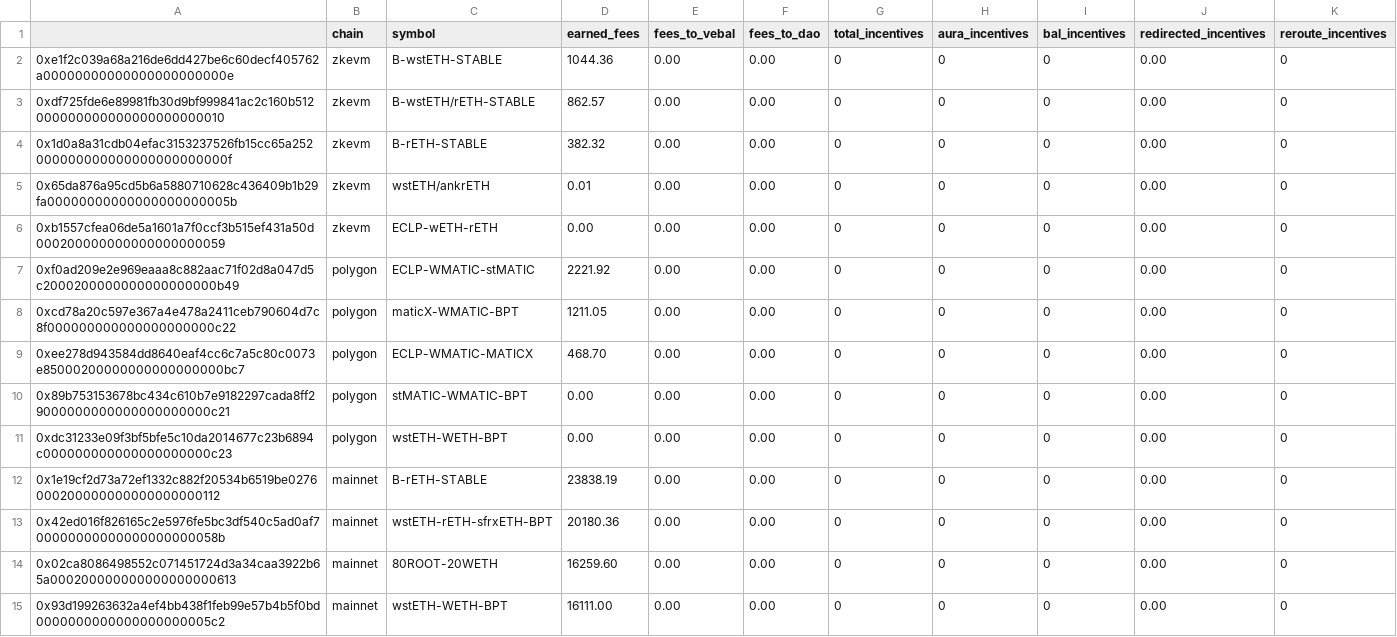
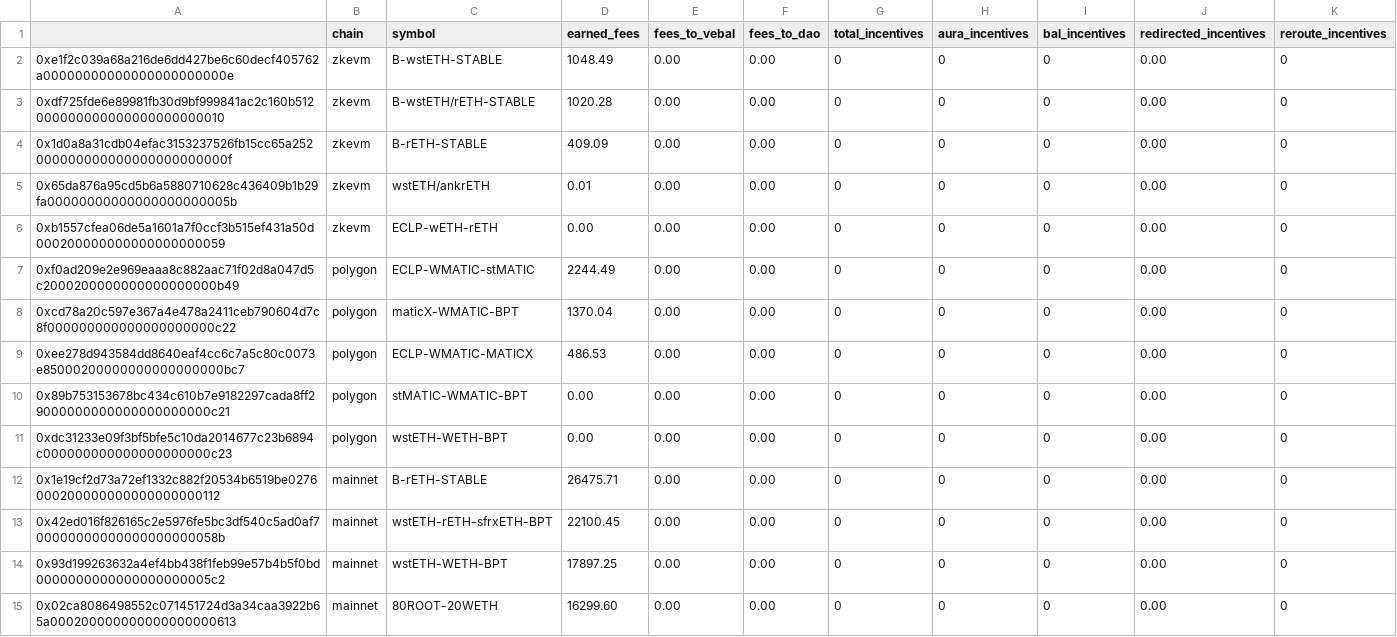
Before and after one commit to BalancerMaxis/protocol_fee_allocator, a CSV file: fee_allocator/allocations/current_fees.csv, drawn as a sheet; only a part is shown; the diff covers the shown part only.

Commit message:
feat: new fees report

```diff
--- a/fee_allocator/allocations/current_fees.csv
+++ b/fee_allocator/allocations/current_fees.csv
@@ -1,15 +1,15 @@
 ,chain,symbol,earned_fees,fees_to_vebal,fees_to_dao,total_incentives,aura_incentives,bal_incentives,redirected_incentives,reroute_incentives
-0xe1f2c039a68a216de6dd427be6c60decf405762a00000000000000000000000e,zkevm,B-wstETH-STABLE,1044.36,0.00,0.00,0,0,0,0.00,0
-0xdf725fde6e89981fb30d9bf999841ac2c160b512000000000000000000000010,zkevm,B-wstETH/rETH-STABLE,862.57,0.00,0.00,0,0,0,0.00,0
-0x1d0a8a31cdb04efac3153237526fb15cc65a252000000000000000000000000f,zkevm,B-rETH-STABLE,382.32,0.00,0.00,0,0,0,0.00,0
+0xe1f2c039a68a216de6dd427be6c60decf405762a00000000000000000000000e,zkevm,B-wstETH-STABLE,1048.49,0.00,0.00,0,0,0,0.00,0
+0xdf725fde6e89981fb30d9bf999841ac2c160b512000000000000000000000010,zkevm,B-wstETH/rETH-STABLE,1020.28,0.00,0.00,0,0,0,0.00,0
+0x1d0a8a31cdb04efac3153237526fb15cc65a252000000000000000000000000f,zkevm,B-rETH-STABLE,409.09,0.00,0.00,0,0,0,0.00,0
 0x65da876a95cd5b6a5880710628c436409b1b29fa00000000000000000000005b,zkevm,wstETH/ankrETH ,0.01,0.00,0.00,0,0,0,0.00,0
 0xb1557cfea06de5a1601a7f0ccf3b515ef431a50d000200000000000000000059,zkevm,ECLP-wETH-rETH,0.00,0.00,0.00,0,0,0,0.00,0
-0xf0ad209e2e969eaaa8c882aac71f02d8a047d5c2000200000000000000000b49,polygon,ECLP-WMATIC-stMATIC,2221.92,0.00,0.00,0,0,0,0.00,0
-0xcd78a20c597e367a4e478a2411ceb790604d7c8f000000000000000000000c22,polygon,maticX-WMATIC-BPT,1211.05,0.00,0.00,0,0,0,0.00,0
-0xee278d943584dd8640eaf4cc6c7a5c80c0073e85000200000000000000000bc7,polygon,ECLP-WMATIC-MATICX,468.70,0.00,0.00,0,0,0,0.00,0
+0xf0ad209e2e969eaaa8c882aac71f02d8a047d5c2000200000000000000000b49,polygon,ECLP-WMATIC-stMATIC,2244.49,0.00,0.00,0,0,0,0.00,0
+0xcd78a20c597e367a4e478a2411ceb790604d7c8f000000000000000000000c22,polygon,maticX-WMATIC-BPT,1370.04,0.00,0.00,0,0,0,0.00,0
+0xee278d943584dd8640eaf4cc6c7a5c80c0073e85000200000000000000000bc7,polygon,ECLP-WMATIC-MATICX,486.53,0.00,0.00,0,0,0,0.00,0
 0x89b753153678bc434c610b7e9182297cada8ff29000000000000000000000c21,polygon,stMATIC-WMATIC-BPT,0.00,0.00,0.00,0,0,0,0.00,0
 0xdc31233e09f3bf5bfe5c10da2014677c23b6894c000000000000000000000c23,polygon,wstETH-WETH-BPT,0.00,0.00,0.00,0,0,0,0.00,0
-0x1e19cf2d73a72ef1332c882f20534b6519be0276000200000000000000000112,mainnet,B-rETH-STABLE,23838.19,0.00,0.00,0,0,0,0.00,0
-0x42ed016f826165c2e5976fe5bc3df540c5ad0af700000000000000000000058b,mainnet,wstETH-rETH-sfrxETH-BPT,20180.36,0.00,0.00,0,0,0,0.00,0
-0x02ca8086498552c071451724d3a34caa3922b65a000200000000000000000613,mainnet,80ROOT-20WETH,16259.60,0.00,0.00,0,0,0,0.00,0
-0x93d199263632a4ef4bb438f1feb99e57b4b5f0bd0000000000000000000005c2,mainnet,wstETH-WETH-BPT,16111.00,0.00,0.00,0,0,0,0.00,0
+0x1e19cf2d73a72ef1332c882f20534b6519be0276000200000000000000000112,mainnet,B-rETH-STABLE,26475.71,0.00,0.00,0,0,0,0.00,0
+0x42ed016f826165c2e5976fe5bc3df540c5ad0af700000000000000000000058b,mainnet,wstETH-rETH-sfrxETH-BPT,22100.45,0.00,0.00,0,0,0,0.00,0
+0x93d199263632a4ef4bb438f1feb99e57b4b5f0bd0000000000000000000005c2,mainnet,wstETH-WETH-BPT,17897.25,0.00,0.00,0,0,0,0.00,0
+0x02ca8086498552c071451724d3a34caa3922b65a000200000000000000000613,mainnet,80ROOT-20WETH,16299.60,0.00,0.00,0,0,0,0.00,0
```
Also changed, not shown: 1 added row, 1 removed row and 28 edited cells elsewhere in this file.
